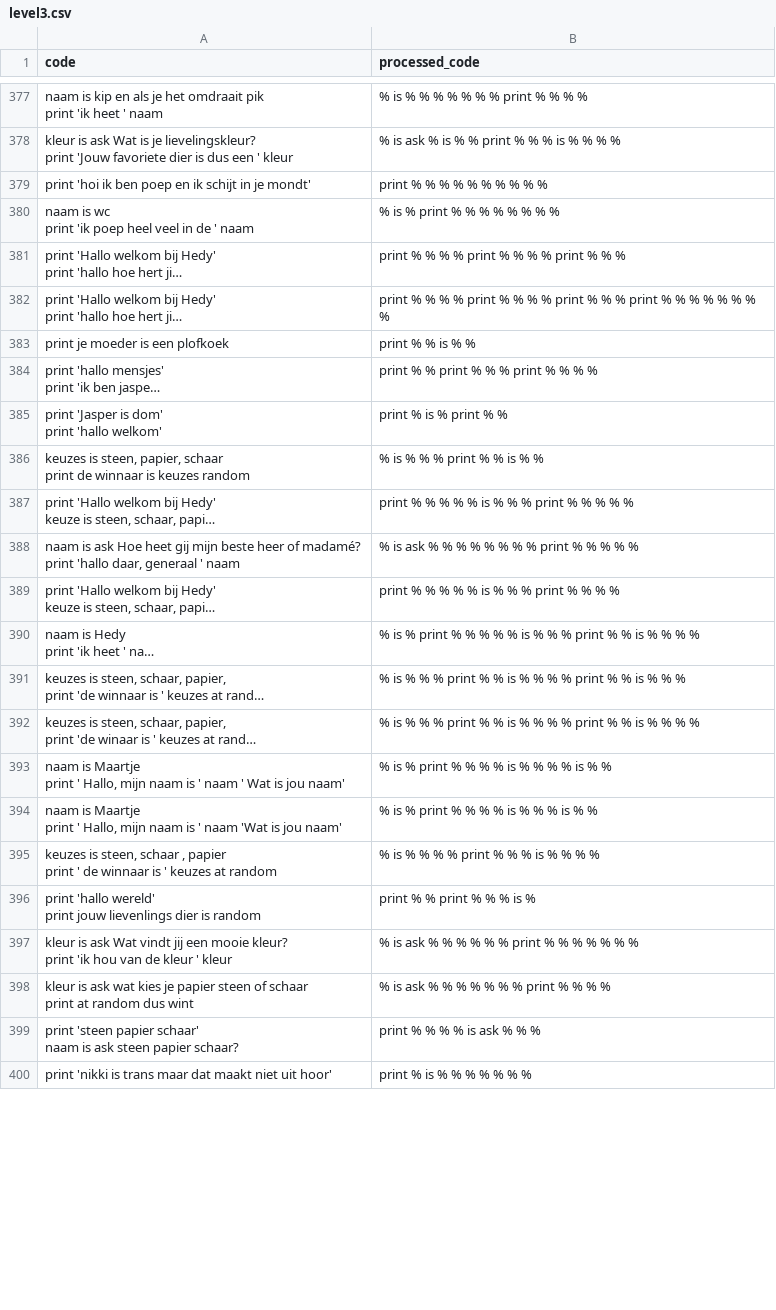
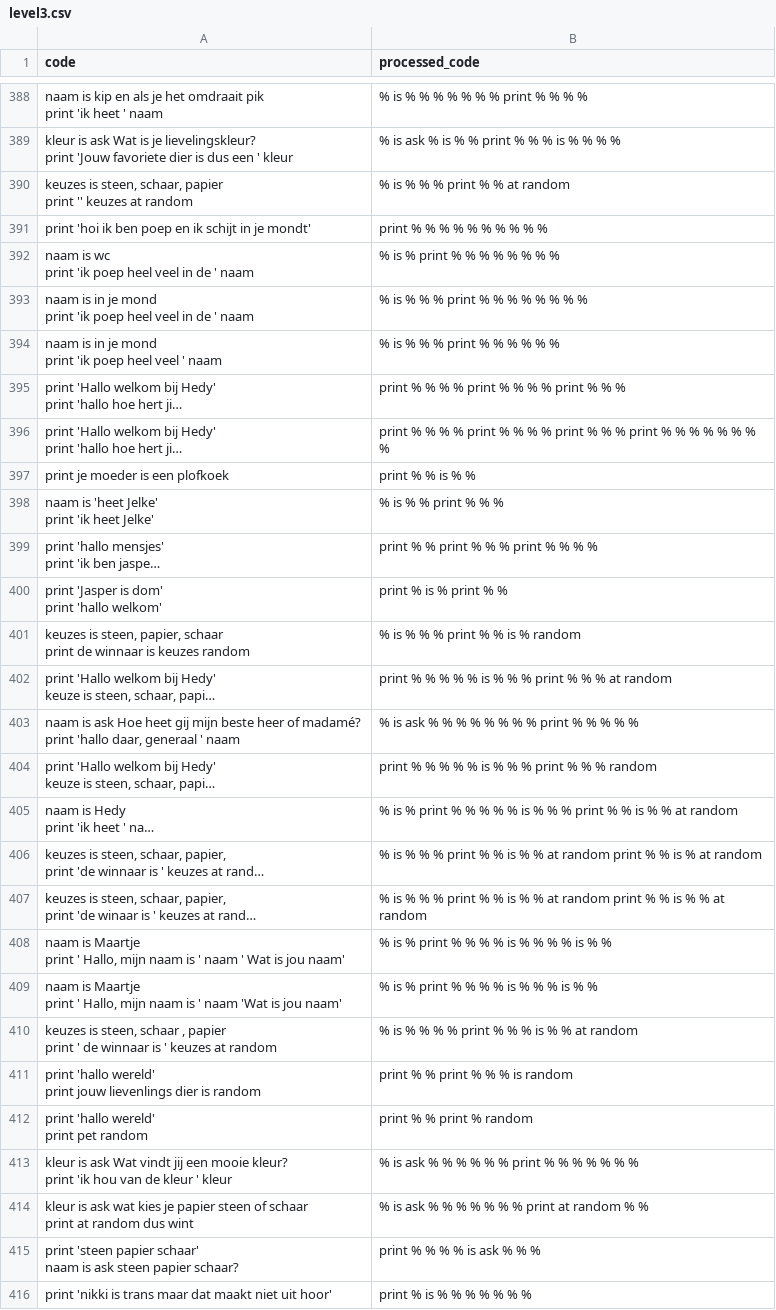
Before and after one commit to hedyorg/hedy, a CSV file: coursedata/similar-code-files/nl/level3.csv, drawn as a sheet; only a part is shown, gaps mark what is left out; long unchanged cells end in …; addresses are those after the commit; ↵ is a line break in a cell; the diff covers the shown part only; the diff names each change by its address in the sheet, - before the commit and + after, or states it on an @@ line.

```diff
--- a/coursedata/similar-code-files/nl/level3.csv
+++ b/coursedata/similar-code-files/nl/level3.csv
+row 390: keuzes is steen, schaar, papier ↵ print '' keuzes at random | % is % % % print % % at random
+row 393: naam is in je mond ↵ print 'ik poep heel veel in de ' naam | % is % % % print % % % % % % % %
+row 394: naam is in je mond ↵ print 'ik poep heel veel ' naam | % is % % % print % % % % % %
+row 398: naam is 'heet Jelke' ↵ print 'ik heet Jelke' | % is % % print % % %
-B401 (processed_code): % is % % % print % % is % %
+B401 (processed_code): % is % % % print % % is % random
-B402 (processed_code): print % % % % % is % % % print % % % % %
+B402 (processed_code): print % % % % % is % % % print % % % at random
-B404 (processed_code): print % % % % % is % % % print % % % %
+B404 (processed_code): print % % % % % is % % % print % % % random
-B405 (processed_code): …% is % % % %
+B405 (processed_code): …% is % % at random
-B406 (processed_code): …% is % % % % print % % is % % %
+B406 (processed_code): …% is % % at random print % % is % at random
-B407 (processed_code): …% is % % % % print % % is % % % %
+B407 (processed_code): …% is % % at random print % % is % % at random
-B410 (processed_code): % is % % % % print % % % is % % % %
+B410 (processed_code): % is % % % % print % % % is % % at random
-B411 (processed_code): print % % print % % % is %
+B411 (processed_code): print % % print % % % is random
+row 412: print 'hallo wereld' ↵ print pet random | print % % print % random
-B414 (processed_code): % is ask % % % % % % % print % % % %
+B414 (processed_code): % is ask % % % % % % % print at random % %
```
Also changed, not shown: 20 added rows and 129 edited cells elsewhere in this file, coursedata/similar-code-files/en/level10.csv, coursedata/similar-code-files/en/level8.csv, 17 other files.
